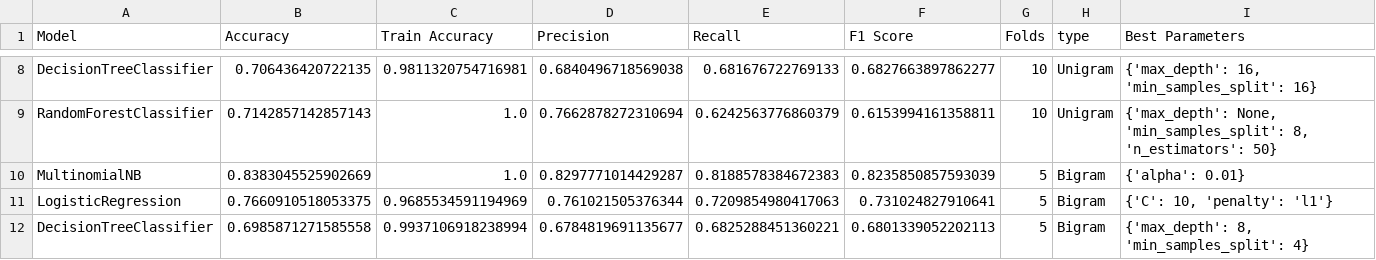
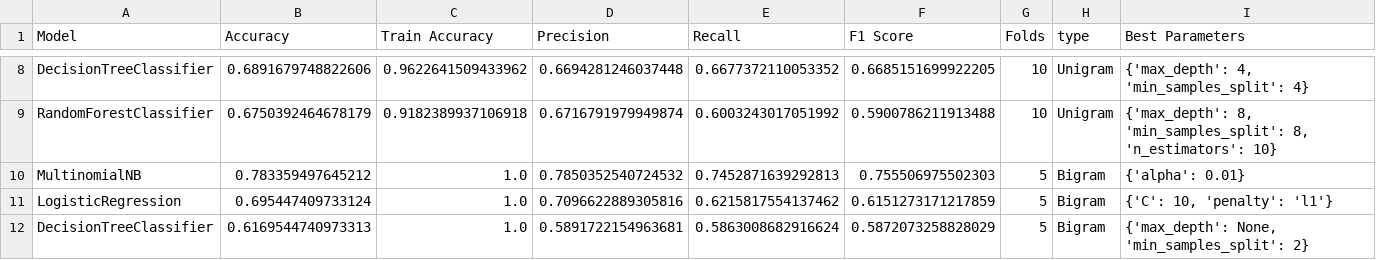
Before and after one commit to idangrady/INFOMDM_REP_21, a CSV file: Assignment_2/Result.csv, drawn as a sheet; only a part is shown, gaps mark what is left out; the diff covers the shown part only; the diff names each change by its address in the sheet, - before the commit and + after, or states it on an @@ line.

```diff
--- a/Assignment_2/Result.csv
+++ b/Assignment_2/Result.csv
-B8 (Accuracy): 0.706436420722135
+B8 (Accuracy): 0.6891679748822606
-C8 (Train Accuracy): 0.9811320754716981
+C8 (Train Accuracy): 0.9622641509433962
-D8 (Precision): 0.6840496718569038
+D8 (Precision): 0.6694281246037448
-E8 (Recall): 0.681676722769133
+E8 (Recall): 0.6677372110053352
-F8 (F1 Score): 0.6827663897862277
+F8 (F1 Score): 0.6685151699922205
-I8 (Best Parameters): {'max_depth': 16, 'min_samples_split': 16}
+I8 (Best Parameters): {'max_depth': 4, 'min_samples_split': 4}
-B9 (Accuracy): 0.7142857142857143
+B9 (Accuracy): 0.6750392464678179
-C9 (Train Accuracy): 1.0
+C9 (Train Accuracy): 0.9182389937106918
-D9 (Precision): 0.7662878272310694
+D9 (Precision): 0.6716791979949874
-E9 (Recall): 0.6242563776860379
+E9 (Recall): 0.6003243017051992
-F9 (F1 Score): 0.6153994161358811
+F9 (F1 Score): 0.5900786211913488
-I9 (Best Parameters): {'max_depth': None, 'min_samples_split': 8, 'n_estimators': 50}
+I9 (Best Parameters): {'max_depth': 8, 'min_samples_split': 8, 'n_estimators': 10}
-B10 (Accuracy): 0.8383045525902669
+B10 (Accuracy): 0.783359497645212
-D10 (Precision): 0.8297771014429287
+D10 (Precision): 0.7850352540724532
-E10 (Recall): 0.8188578384672383
+E10 (Recall): 0.7452871639292813
-F10 (F1 Score): 0.8235850857593039
+F10 (F1 Score): 0.755506975502303
-B11 (Accuracy): 0.7660910518053375
+B11 (Accuracy): 0.695447409733124
-C11 (Train Accuracy): 0.9685534591194969
+C11 (Train Accuracy): 1.0
-D11 (Precision): 0.761021505376344
+D11 (Precision): 0.7096622889305816
-E11 (Recall): 0.7209854980417063
+E11 (Recall): 0.6215817554137462
-F11 (F1 Score): 0.731024827910641
+F11 (F1 Score): 0.6151273171217859
-B12 (Accuracy): 0.6985871271585558
+B12 (Accuracy): 0.6169544740973313
-C12 (Train Accuracy): 0.9937106918238994
+C12 (Train Accuracy): 1.0
-D12 (Precision): 0.6784819691135677
+D12 (Precision): 0.5891722154963681
-E12 (Recall): 0.6825288451360221
+E12 (Recall): 0.5863008682916624
-F12 (F1 Score): 0.6801339052202113
+F12 (F1 Score): 0.5872073258828029
-I12 (Best Parameters): {'max_depth': 8, 'min_samples_split': 4}
+I12 (Best Parameters): {'max_depth': None, 'min_samples_split': 2}
```
Also changed, not shown: 59 edited cells elsewhere in this file.
